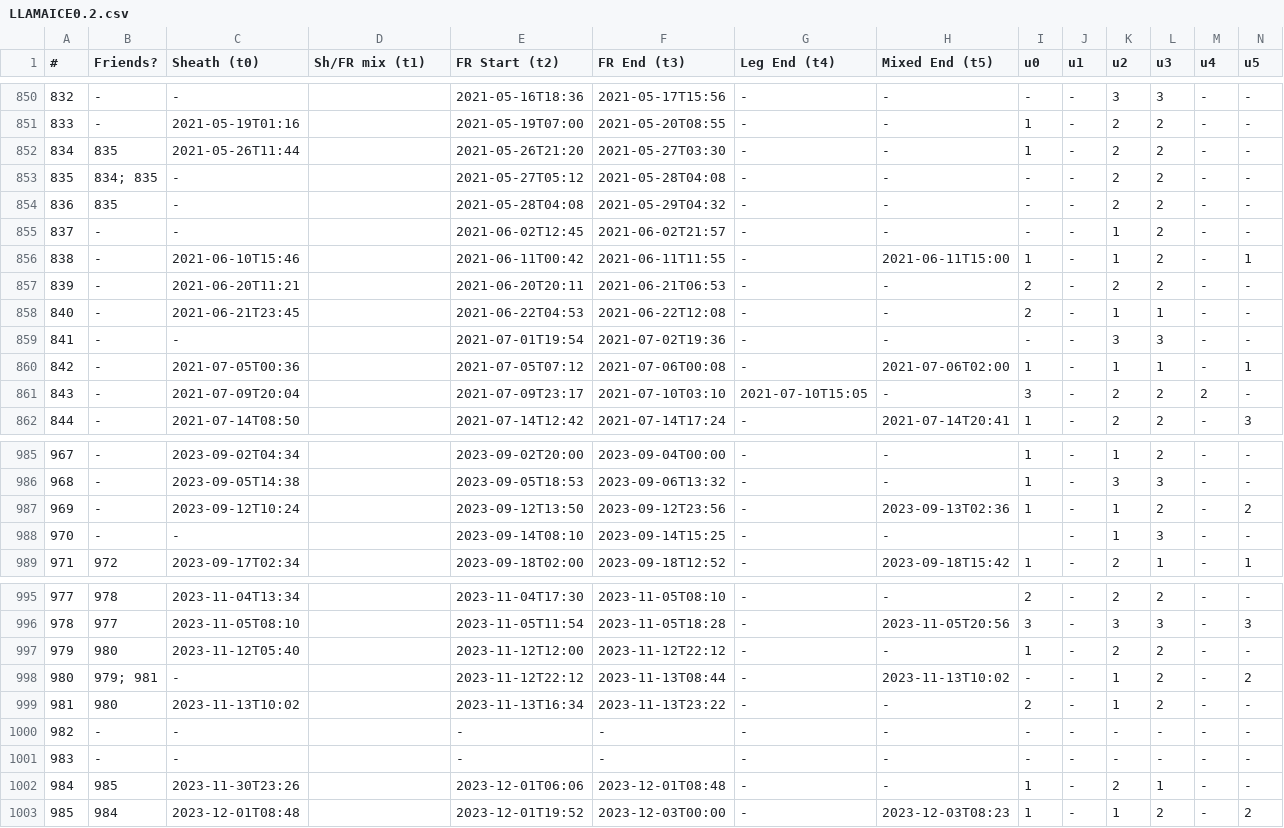
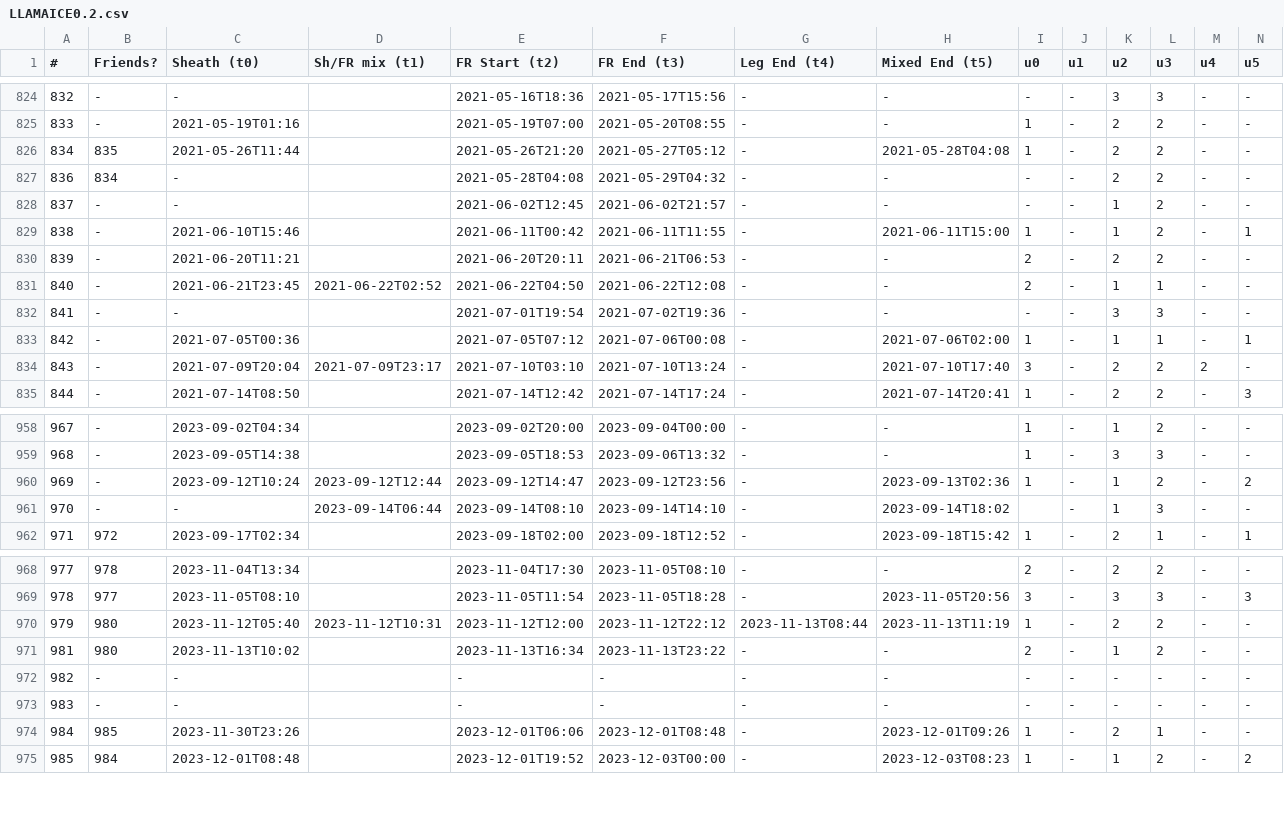
Before and after one commit to ckay314/LLAMAICE, a CSV file: LLAMAICE0.2.csv, drawn as a sheet; only a part is shown, gaps mark what is left out; removed rows and columns are numbered as before the commit, all else as after; rows hold the shown columns only; the diff covers the shown part only; the diff names each change by its address in the sheet, - before the commit and + after, or states it on an @@ line.

```diff
--- a/LLAMAICE0.2.csv
+++ b/LLAMAICE0.2.csv
-F826 (FR End (t3)): 2021-05-27T03:30
+F826 (FR End (t3)): 2021-05-27T05:12
-H826 (Mixed End (t5)): -
+H826 (Mixed End (t5)): 2021-05-28T04:08
-row 853: 835 | 834; 835 | - |  | 2021-05-27T05:12 | 2021-05-28T04:08 | - | - | - | - | 2 | 2 | - | -
-B827 (Friends?): 835
+B827 (Friends?): 834
-D831 (Sh/FR mix (t1)): (empty)
+D831 (Sh/FR mix (t1)): 2021-06-22T02:52
-E831 (FR Start (t2)): 2021-06-22T04:53
+E831 (FR Start (t2)): 2021-06-22T04:50
-D834 (Sh/FR mix (t1)): (empty)
+D834 (Sh/FR mix (t1)): 2021-07-09T23:17
-E834 (FR Start (t2)): 2021-07-09T23:17
+E834 (FR Start (t2)): 2021-07-10T03:10
-F834 (FR End (t3)): 2021-07-10T03:10
+F834 (FR End (t3)): 2021-07-10T13:24
-G834 (Leg End (t4)): 2021-07-10T15:05
+G834 (Leg End (t4)): -
-H834 (Mixed End (t5)): -
+H834 (Mixed End (t5)): 2021-07-10T17:40
-D960 (Sh/FR mix (t1)): (empty)
+D960 (Sh/FR mix (t1)): 2023-09-12T12:44
-E960 (FR Start (t2)): 2023-09-12T13:50
+E960 (FR Start (t2)): 2023-09-12T14:47
-D961 (Sh/FR mix (t1)): (empty)
+D961 (Sh/FR mix (t1)): 2023-09-14T06:44
-F961 (FR End (t3)): 2023-09-14T15:25
+F961 (FR End (t3)): 2023-09-14T14:10
-H961 (Mixed End (t5)): -
+H961 (Mixed End (t5)): 2023-09-14T18:02
-D970 (Sh/FR mix (t1)): (empty)
+D970 (Sh/FR mix (t1)): 2023-11-12T10:31
-G970 (Leg End (t4)): -
+G970 (Leg End (t4)): 2023-11-13T08:44
-H970 (Mixed End (t5)): -
+H970 (Mixed End (t5)): 2023-11-13T11:19
-row 998: 980 | 979; 981 | - |  | 2023-11-12T22:12 | 2023-11-13T08:44 | - | 2023-11-13T10:02 | - | - | 1 | 2 | - | 2
-H974 (Mixed End (t5)): -
+H974 (Mixed End (t5)): 2023-12-01T09:26
```
Also changed, not shown: 26 removed rows and 35 edited cells elsewhere in this file, 2 other files.
